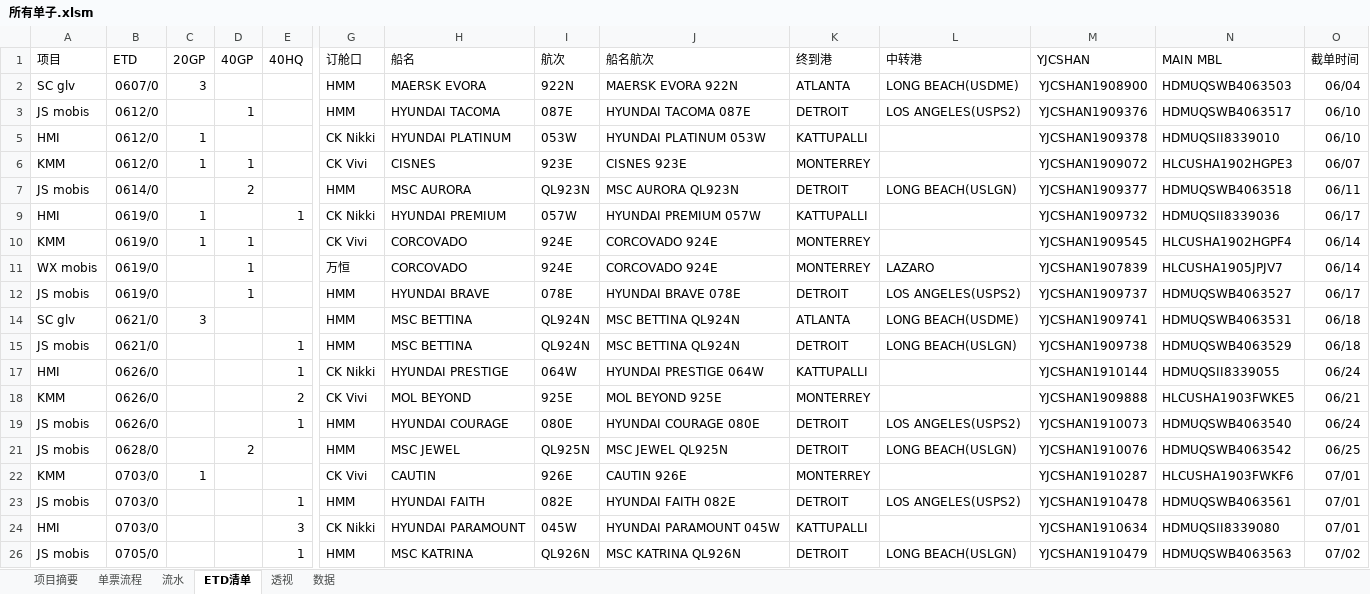
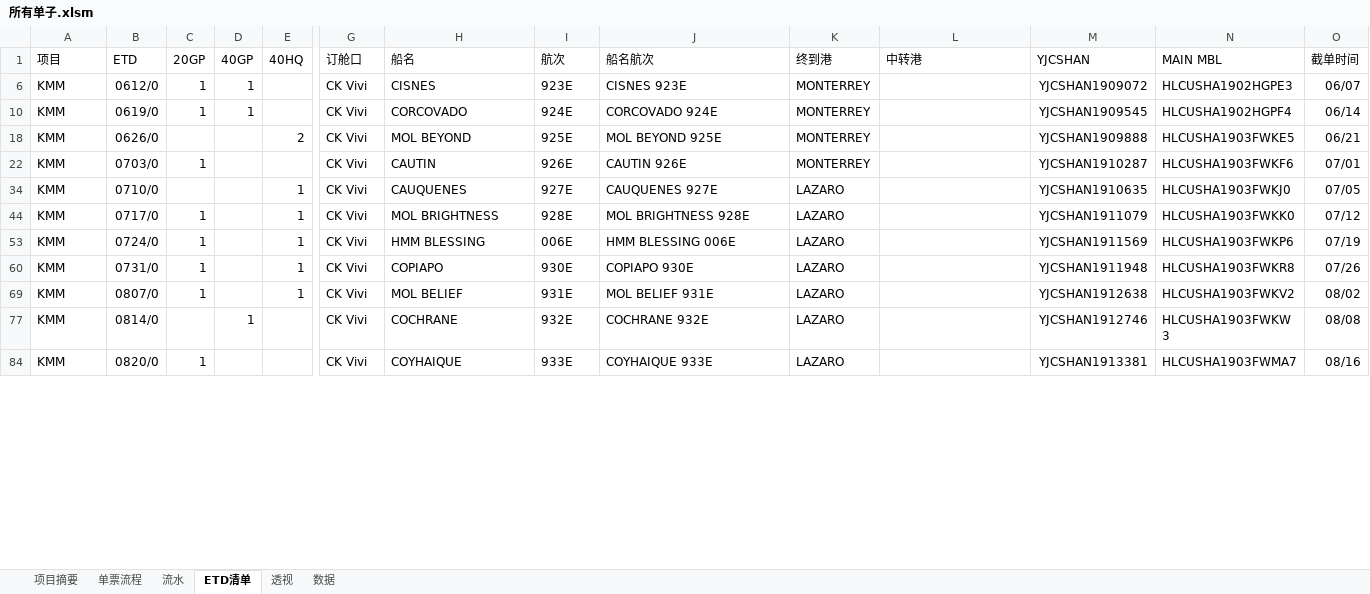
Before and after one commit to ColorfullyZhang/rang, an Excel workbook: yjc/所有单子.xlsm, sheet ETD清单, drawn as a sheet; only a part is shown, gaps mark what is left out; the shorter side is filled out with more unchanged rows; values as stored, in another font and other column widths than the file's, no borders; conditional formats and table styles not drawn; removed rows and columns are numbered as before the commit, all else as after; rows hold the shown columns only; the diff covers the shown part only; the diff names each change by its address in the sheet, - before the commit and + after, or states it on an @@ line.

```diff
--- a/yjc/所有单子.xlsm (sheet ETD清单)
+++ b/yjc/所有单子.xlsm (sheet ETD清单)
@@ row 2 hidden: SC glv | 0607/0 | 3 |  |  | HMM | MAERSK EVORA | 922N | MAERSK EVORA 922N | ATLANTA | LONG BEACH(USDME) | YJCSHAN1908900 | HDMUQSWB4063503 | 06/04 @@
@@ row 3 hidden: JS mobis | 0612/0 |  | 1 |  | HMM | HYUNDAI TACOMA | 087E | HYUNDAI TACOMA 087E | DETROIT | LOS ANGELES(USPS2) | YJCSHAN1909376 | HDMUQSWB4063517 | 06/10 @@
@@ row 5 hidden: HMI | 0612/0 | 1 |  |  | CK Nikki | HYUNDAI PLATINUM | 053W | HYUNDAI PLATINUM 053W | KATTUPALLI |  | YJCSHAN1909378 | HDMUQSII8339010 | 06/10 @@
@@ row 7 hidden: JS mobis | 0614/0 |  | 2 |  | HMM | MSC AURORA | QL923N | MSC AURORA QL923N | DETROIT | LONG BEACH(USLGN) | YJCSHAN1909377 | HDMUQSWB4063518 | 06/11 @@
@@ row 9 hidden: HMI | 0619/0 | 1 |  | 1 | CK Nikki | HYUNDAI PREMIUM | 057W | HYUNDAI PREMIUM 057W | KATTUPALLI |  | YJCSHAN1909732 | HDMUQSII8339036 | 06/17 @@
@@ row 11 hidden: WX mobis | 0619/0 |  | 1 |  | 万恒 | CORCOVADO | 924E | CORCOVADO 924E | MONTERREY | LAZARO | YJCSHAN1907839 | HLCUSHA1905JPJV7 | 06/14 @@
@@ row 12 hidden: JS mobis | 0619/0 |  | 1 |  | HMM | HYUNDAI BRAVE | 078E | HYUNDAI BRAVE 078E | DETROIT | LOS ANGELES(USPS2) | YJCSHAN1909737 | HDMUQSWB4063527 | 06/17 @@
@@ row 14 hidden: SC glv | 0621/0 | 3 |  |  | HMM | MSC BETTINA | QL924N | MSC BETTINA QL924N | ATLANTA | LONG BEACH(USDME) | YJCSHAN1909741 | HDMUQSWB4063531 | 06/18 @@
@@ row 15 hidden: JS mobis | 0621/0 |  |  | 1 | HMM | MSC BETTINA | QL924N | MSC BETTINA QL924N | DETROIT | LONG BEACH(USLGN) | YJCSHAN1909738 | HDMUQSWB4063529 | 06/18 @@
@@ row 17 hidden: HMI | 0626/0 |  |  | 1 | CK Nikki | HYUNDAI PRESTIGE | 064W | HYUNDAI PRESTIGE 064W | KATTUPALLI |  | YJCSHAN1910144 | HDMUQSII8339055 | 06/24 @@
@@ row 19 hidden: JS mobis | 0626/0 |  |  | 1 | HMM | HYUNDAI COURAGE | 080E | HYUNDAI COURAGE 080E | DETROIT | LOS ANGELES(USPS2) | YJCSHAN1910073 | HDMUQSWB4063540 | 06/24 @@
@@ row 21 hidden: JS mobis | 0628/0 |  | 2 |  | HMM | MSC JEWEL | QL925N | MSC JEWEL QL925N | DETROIT | LONG BEACH(USLGN) | YJCSHAN1910076 | HDMUQSWB4063542 | 06/25 @@
@@ row 23 hidden: JS mobis | 0703/0 |  |  | 1 | HMM | HYUNDAI FAITH | 082E | HYUNDAI FAITH 082E | DETROIT | LOS ANGELES(USPS2) | YJCSHAN1910478 | HDMUQSWB4063561 | 07/01 @@
@@ row 24 hidden: HMI | 0703/0 |  |  | 3 | CK Nikki | HYUNDAI PARAMOUNT | 045W | HYUNDAI PARAMOUNT 045W | KATTUPALLI |  | YJCSHAN1910634 | HDMUQSII8339080 | 07/01 @@
@@ row 26 hidden: JS mobis | 0705/0 |  |  | 1 | HMM | MSC KATRINA | QL926N | MSC KATRINA QL926N | DETROIT | LONG BEACH(USLGN) | YJCSHAN1910479 | HDMUQSWB4063563 | 07/02 @@
```
Also changed, not shown: 1 added row, 9 removed rows, 45 hidden or unhidden rows and 2 edited cells elsewhere in this sheet, sheet 流水, sheet 单票流程, sheet 透视, sheet 数据, sheet 项目摘要, hidden cells.
